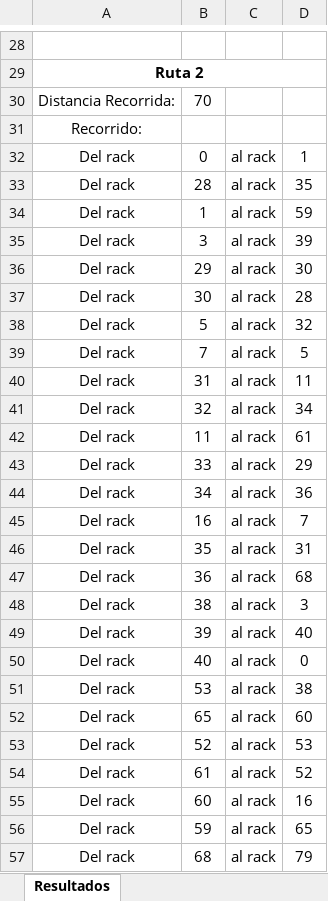
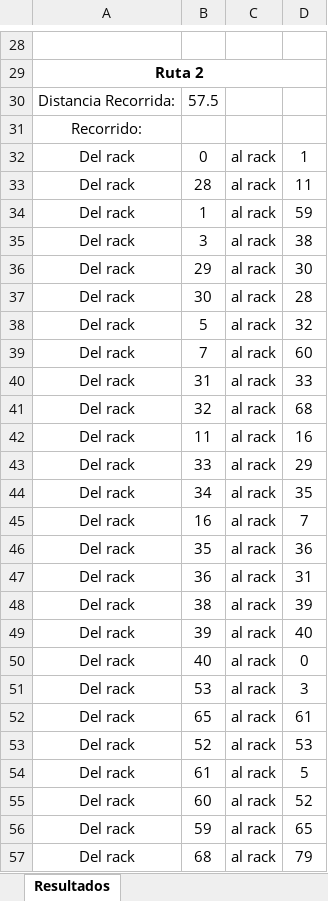
Before and after one commit to sebastianjhm/WarehouseCF, an Excel workbook: Back-End/Results_Picking.xlsx, sheet Resultados, drawn as a sheet; only a part is shown, gaps mark what is left out; values as stored, in another font and other column widths than the file's, no borders; removed rows and columns are numbered as before the commit, all else as after; the diff covers the shown part only; the diff names each change by its address in the sheet, - before the commit and + after, or states it on an @@ line.

```diff
--- a/Back-End/Results_Picking.xlsx (sheet Resultados)
+++ b/Back-End/Results_Picking.xlsx (sheet Resultados)
-B30: 70
+B30: 57.5
-D33: 35
+D33: 11
-row 35: Del rack | 3 | al rack | 39
+row 35: Del rack | 3 | al rack | 38
-D39: 5
+D39: 60
-D40: 11
+D40: 33
-D41: 34
+D41: 68
-D42: 61
+D42: 16
@@ row 44 moved to row 17: Del rack @@
+row 44: Del rack | 34 | al rack | 35
-row 46: Del rack | 35 | al rack | 31
+row 46: Del rack | 35 | al rack | 36
-D47: 68
+D47: 31
-D48: 3
+D48: 39
-D51: 38
+D51: 3
-D52: 60
+D52: 61
-D54: 52
+D54: 5
-D55: 16
+D55: 52
```
Also changed, not shown: 6 added rows, 7 removed rows, 5 moved rows and 71 edited cells elsewhere in this sheet, 5 other files.
